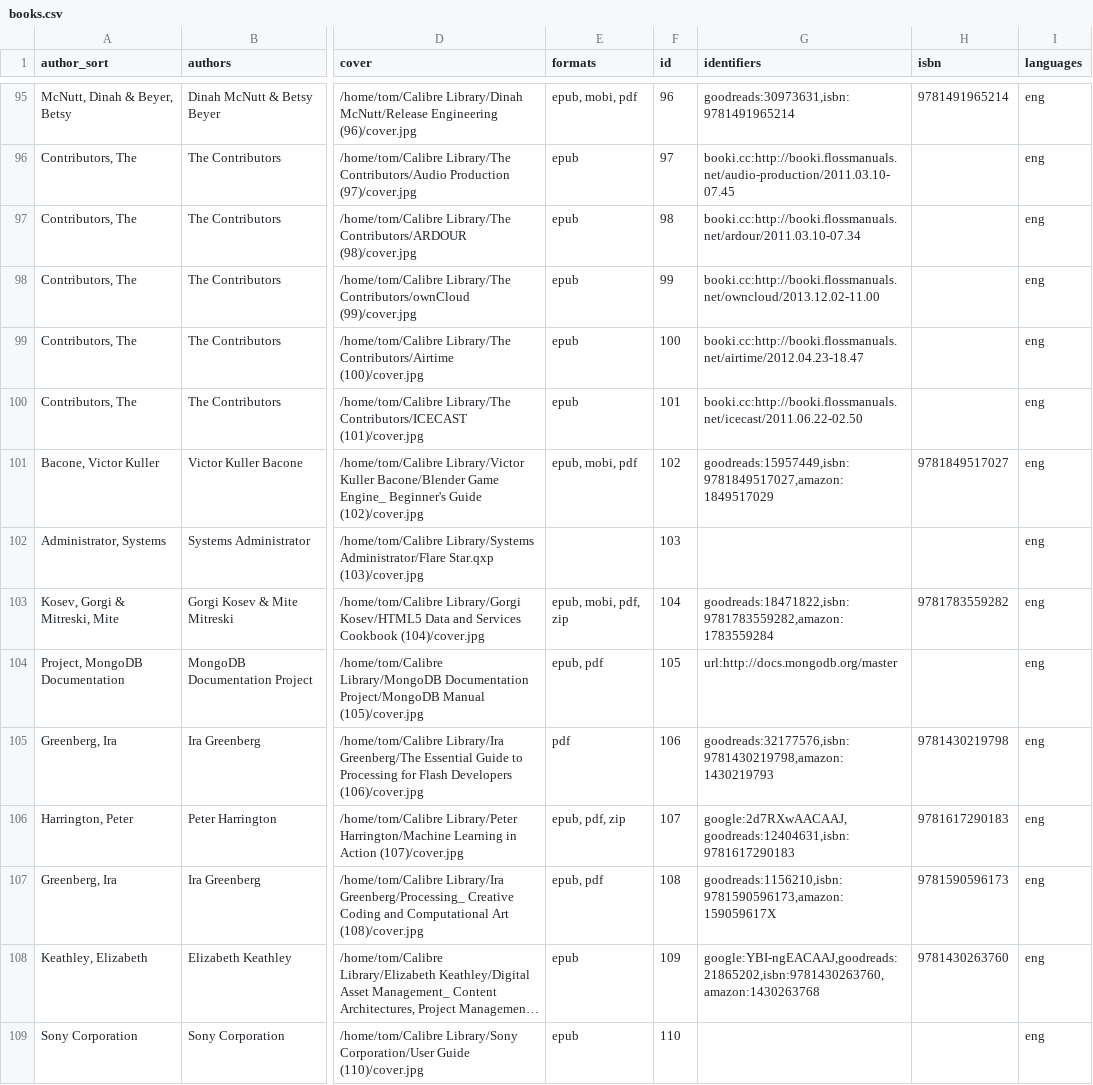
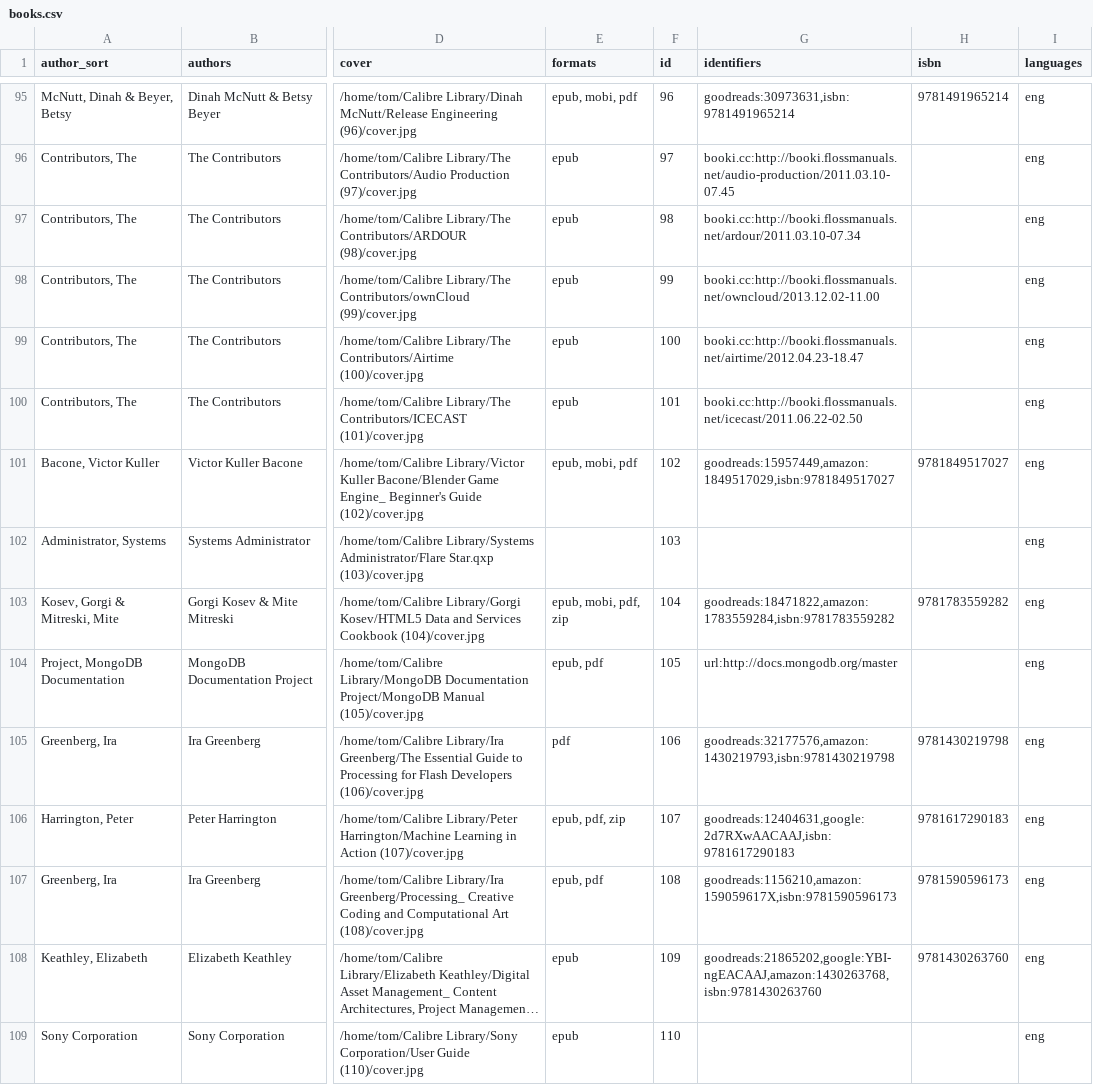
Before and after one commit to tomasparks/website, a CSV file: gobal/_data/books.csv, drawn as a sheet; only a part is shown, gaps mark what is left out; long unchanged cells end in …; the diff covers the shown part only; the diff names each change by its address in the sheet, - before the commit and + after, or states it on an @@ line.

```diff
--- a/gobal/_data/books.csv
+++ b/gobal/_data/books.csv
-G101 (identifiers): goodreads:15957449,isbn:9781849517027,amazon:1849517029
+G101 (identifiers): goodreads:15957449,amazon:1849517029,isbn:9781849517027
-G103 (identifiers): goodreads:18471822,isbn:9781783559282,amazon:1783559284
+G103 (identifiers): goodreads:18471822,amazon:1783559284,isbn:9781783559282
-G105 (identifiers): goodreads:32177576,isbn:9781430219798,amazon:1430219793
+G105 (identifiers): goodreads:32177576,amazon:1430219793,isbn:9781430219798
-G106 (identifiers): google:2d7RXwAACAAJ,goodreads:12404631,isbn:9781617290183
+G106 (identifiers): goodreads:12404631,google:2d7RXwAACAAJ,isbn:9781617290183
-G107 (identifiers): goodreads:1156210,isbn:9781590596173,amazon:159059617X
+G107 (identifiers): goodreads:1156210,amazon:159059617X,isbn:9781590596173
-G108 (identifiers): google:YBI-ngEACAAJ,goodreads:21865202,isbn:9781430263760,amazon:1430263768
+G108 (identifiers): goodreads:21865202,google:YBI-ngEACAAJ,amazon:1430263768,isbn:9781430263760
```
Also changed, not shown: 67 edited cells elsewhere in this file.
